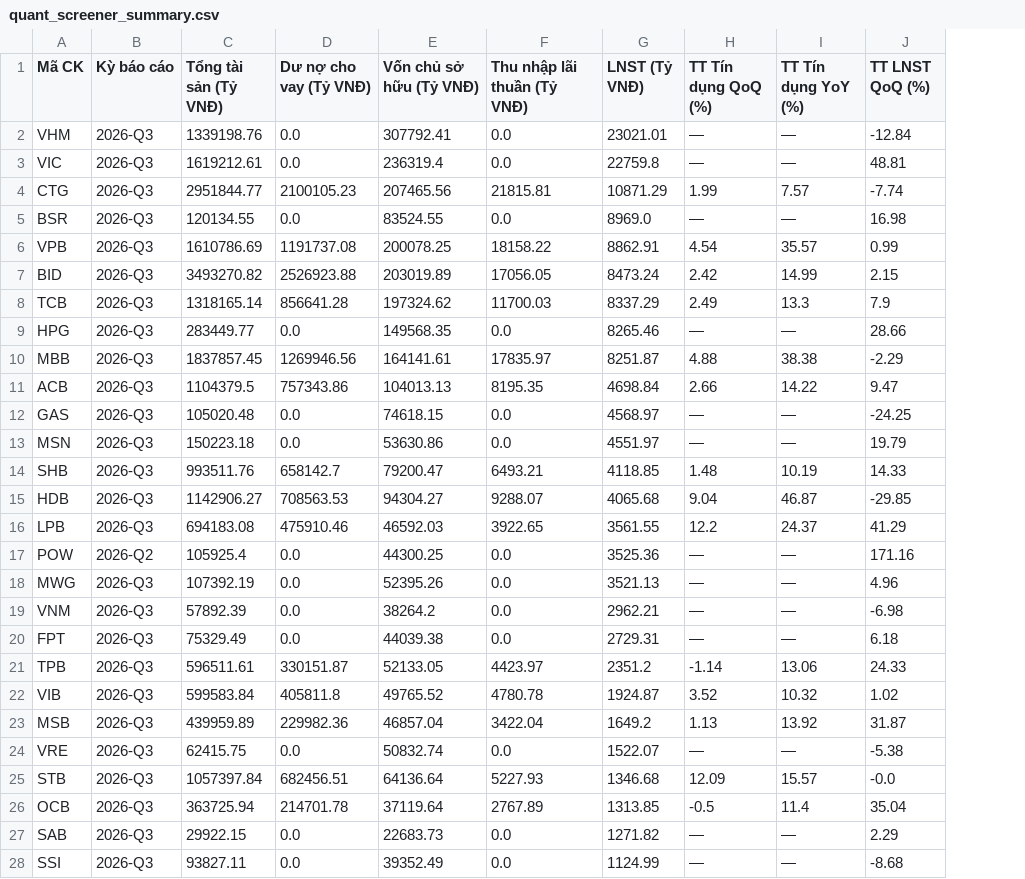
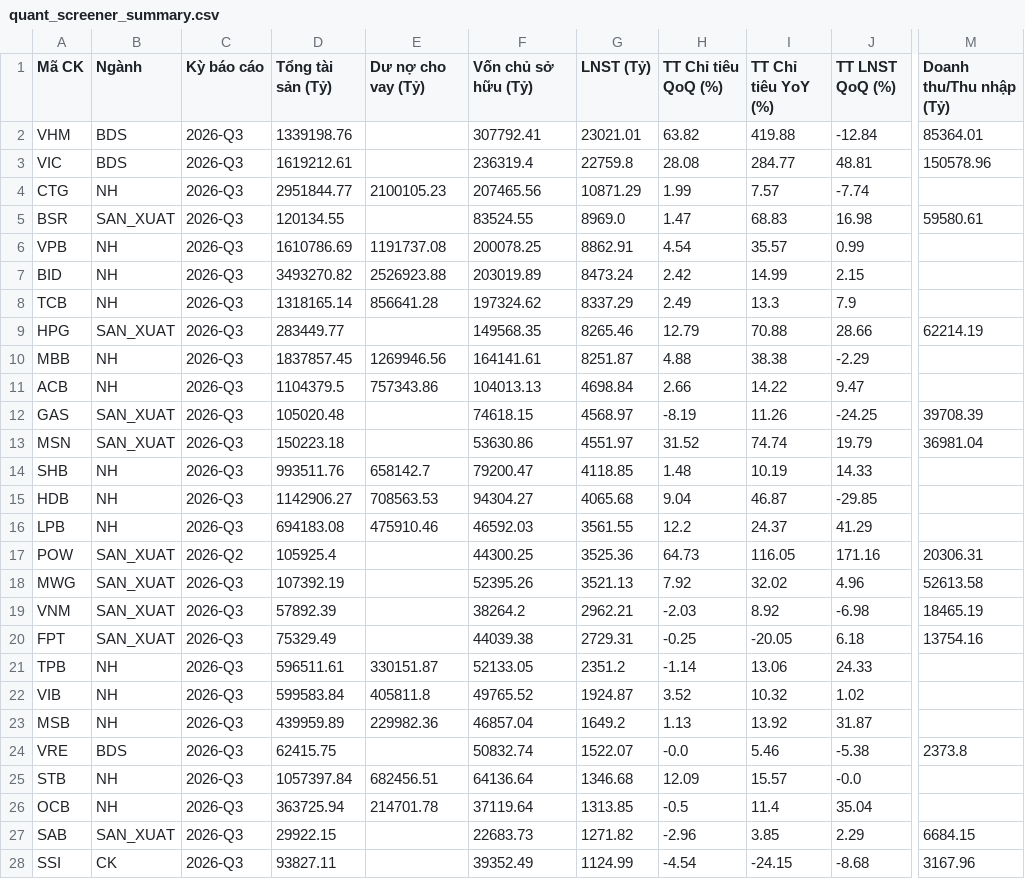
Before and after one commit to PinyinCode/investdemo, a CSV file: quant_screener_summary.csv, drawn as a sheet; only a part is shown, gaps mark what is left out; removed rows and columns are numbered as before the commit, all else as after; the diff covers the shown part only; the diff names each change by its address in the sheet, - before the commit and + after, or states it on an @@ line.

Commit message:
Auto update multi-sector quant screener summary - 2026-11-01 20:34:50

```diff
--- a/quant_screener_summary.csv
+++ b/quant_screener_summary.csv
+column B (Ngành), rows 2-28: BDS | BDS | NH | SAN_XUAT | NH | NH | NH | SAN_XUAT | NH | NH | SAN_XUAT | SAN_XUAT | NH | NH | NH | SAN_XUAT | SAN_XUAT | SAN_XUAT | SAN_XUAT | NH | NH | NH | BDS | NH | NH | SAN_XUAT | CK
-column F (Thu nhập lãi thuần (Tỷ VNĐ)), rows 2-28: 0.0 | 0.0 | 21815.81 | 0.0 | 18158.22 | 17056.05 | 11700.03 | 0.0 | 17835.97 | 8195.35 | 0.0 | 0.0 | 6493.21 | 9288.07 | 3922.65 | 0.0 | 0.0 | 0.0 | 0.0 | 4423.97 | 4780.78 | 3422.04 | 0.0 | 5227.93 | 2767.89 | 0.0 | 0.0
-column H (TT Tín dụng QoQ (%)), rows 2-28: — | — | 1.99 | — | 4.54 | 2.42 | 2.49 | — | 4.88 | 2.66 | — | — | 1.48 | 9.04 | 12.2 | — | — | — | — | -1.14 | 3.52 | 1.13 | — | 12.09 | -0.5 | — | —
-column I (TT Tín dụng YoY (%)), rows 2-28: — | — | 7.57 | — | 35.57 | 14.99 | 13.3 | — | 38.38 | 14.22 | — | — | 10.19 | 46.87 | 24.37 | — | — | — | — | 13.06 | 10.32 | 13.92 | — | 15.57 | 11.4 | — | —
+column H (TT Chỉ tiêu QoQ (%)), rows 2-28: 63.82 | 28.08 | 1.99 | 1.47 | 4.54 | 2.42 | 2.49 | 12.79 | 4.88 | 2.66 | -8.19 | 31.52 | 1.48 | 9.04 | 12.2 | 64.73 | 7.92 | -2.03 | -0.25 | -1.14 | 3.52 | 1.13 | -0.0 | 12.09 | -0.5 | -2.96 | -4.54
+column I (TT Chỉ tiêu YoY (%)), rows 2-28: 419.88 | 284.77 | 7.57 | 68.83 | 35.57 | 14.99 | 13.3 | 70.88 | 38.38 | 14.22 | 11.26 | 74.74 | 10.19 | 46.87 | 24.37 | 116.05 | 32.02 | 8.92 | -20.05 | 13.06 | 10.32 | 13.92 | 5.46 | 15.57 | 11.4 | 3.85 | -24.15
+column M (Doanh thu/Thu nhập (Tỷ)), rows 2-28: 85364.01 | 150578.96 |  | 59580.61 |  |  |  | 62214.19 |  |  | 39708.39 | 36981.04 |  |  |  | 20306.31 | 52613.58 | 18465.19 | 13754.16 |  |  |  | 2373.8 |  |  | 6684.15 | 3167.96
-D1: Tổng tài sản (Tỷ VNĐ)
+D1: Tổng tài sản (Tỷ)
-E1: Dư nợ cho vay (Tỷ VNĐ)
+E1: Dư nợ cho vay (Tỷ)
-F1: Vốn chủ sở hữu (Tỷ VNĐ)
+F1: Vốn chủ sở hữu (Tỷ)
-G1: LNST (Tỷ VNĐ)
+G1: LNST (Tỷ)
-E2:E3 (Dư nợ cho vay (Tỷ)): 0.0
+E2:E3 (Dư nợ cho vay (Tỷ)): (empty)
-E5 (Dư nợ cho vay (Tỷ)): 0.0
+E5 (Dư nợ cho vay (Tỷ)): (empty)
-E9 (Dư nợ cho vay (Tỷ)): 0.0
+E9 (Dư nợ cho vay (Tỷ)): (empty)
-E12:E13 (Dư nợ cho vay (Tỷ)): 0.0
+E12:E13 (Dư nợ cho vay (Tỷ)): (empty)
-E17:E20 (Dư nợ cho vay (Tỷ)): 0.0
+E17:E20 (Dư nợ cho vay (Tỷ)): (empty)
-E24 (Dư nợ cho vay (Tỷ)): 0.0
+E24 (Dư nợ cho vay (Tỷ)): (empty)
-E27:E28 (Dư nợ cho vay (Tỷ)): 0.0
+E27:E28 (Dư nợ cho vay (Tỷ)): (empty)
```
Also changed, not shown: 41 edited cells elsewhere in this file.
